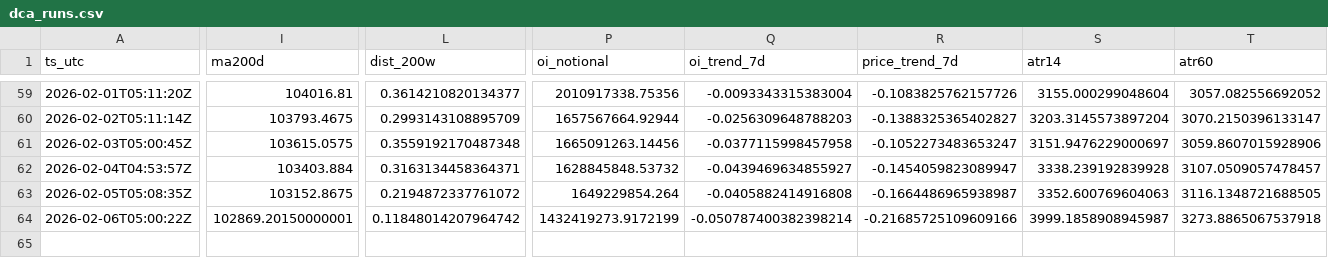
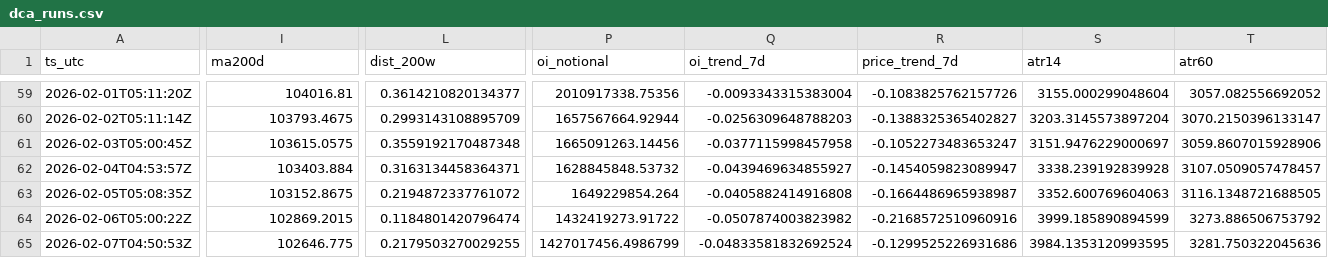
Before and after one commit to sunsiyuan/btc-dca-bot, a CSV file: logs/dca_runs.csv, drawn as a sheet; only a part is shown, gaps mark what is left out; rows hold the shown columns only; the diff covers the shown part only; the diff names each change by its address in the sheet, - before the commit and + after, or states it on an @@ line.

Commit message:
chore: update daily DCA log

```diff
--- a/logs/dca_runs.csv
+++ b/logs/dca_runs.csv
-I64 (ma200d): 102869.20150000001
+I64 (ma200d): 102869.2015
-L64 (dist_200w): 0.11848014207964742
+L64 (dist_200w): 0.1184801420796474
-P64 (oi_notional): 1432419273.9172199
+P64 (oi_notional): 1432419273.91722
-Q64 (oi_trend_7d): -0.050787400382398214
+Q64 (oi_trend_7d): -0.0507874003823982
-R64 (price_trend_7d): -0.21685725109609166
+R64 (price_trend_7d): -0.2168572510960916
-S64 (atr14): 3999.1858908945987
+S64 (atr14): 3999.185890894599
-T64 (atr60): 3273.8865067537918
+T64 (atr60): 3273.886506753792
+row 65: 2026-02-07T04:50:53Z | 102646.775 | 0.2179503270029255 | 1427017456.4986799 | -0.04833581832692524 | -0.1299525226931686 | 3984.1353120993595 | 3281.750322045636
```
Also changed, not shown: 1 edited cell elsewhere in this file.
